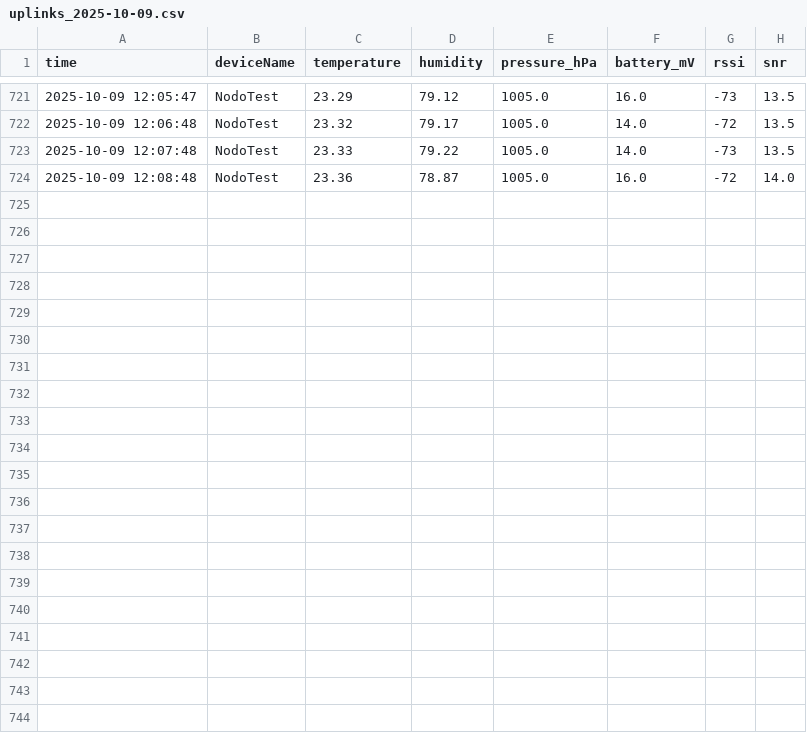
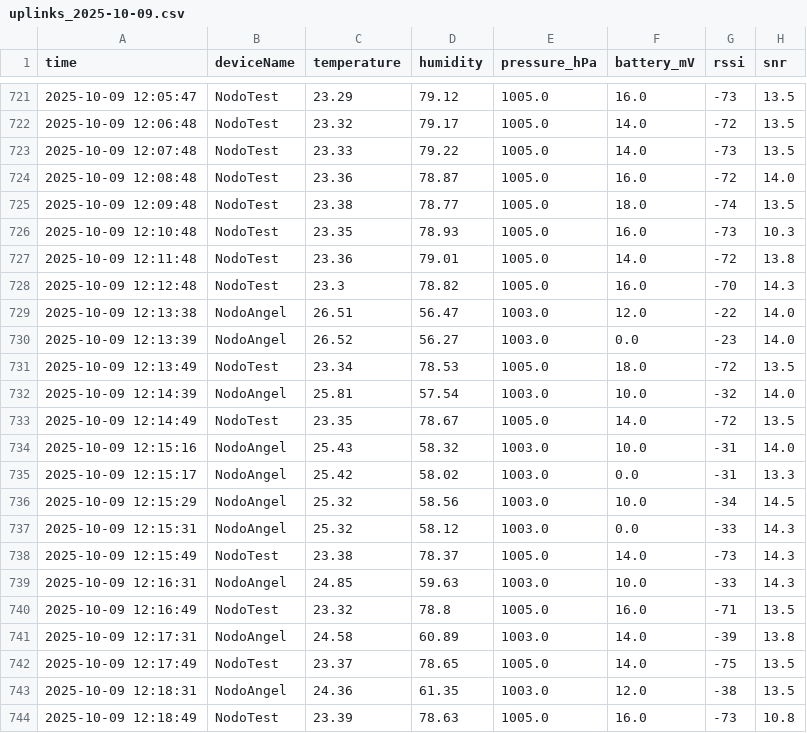
Before and after one commit to AlejoBSmith/SmartCampus_UTP, a CSV file: Data/daily/uplinks_2025-10-09.csv, drawn as a sheet; only a part is shown, gaps mark what is left out.

Commit message:
Update Data/daily/uplinks_2025-10-09.csv at 2025-10-09 12:18:52

```diff
--- a/Data/daily/uplinks_2025-10-09.csv
+++ b/Data/daily/uplinks_2025-10-09.csv
@@ -724 +724,21 @@ time,deviceName,temperature,humidity,pressure_hPa,battery_mV,rssi,snr
 2025-10-09 12:08:48,NodoTest,23.36,78.87,1005.0,16.0,-72,14.0
+2025-10-09 12:09:48,NodoTest,23.38,78.77,1005.0,18.0,-74,13.5
+2025-10-09 12:10:48,NodoTest,23.35,78.93,1005.0,16.0,-73,10.3
+2025-10-09 12:11:48,NodoTest,23.36,79.01,1005.0,14.0,-72,13.8
+2025-10-09 12:12:48,NodoTest,23.3,78.82,1005.0,16.0,-70,14.3
+2025-10-09 12:13:38,NodoAngel,26.51,56.47,1003.0,12.0,-22,14.0
+2025-10-09 12:13:39,NodoAngel,26.52,56.27,1003.0,0.0,-23,14.0
+2025-10-09 12:13:49,NodoTest,23.34,78.53,1005.0,18.0,-72,13.5
+2025-10-09 12:14:39,NodoAngel,25.81,57.54,1003.0,10.0,-32,14.0
+2025-10-09 12:14:49,NodoTest,23.35,78.67,1005.0,14.0,-72,13.5
+2025-10-09 12:15:16,NodoAngel,25.43,58.32,1003.0,10.0,-31,14.0
+2025-10-09 12:15:17,NodoAngel,25.42,58.02,1003.0,0.0,-31,13.3
+2025-10-09 12:15:29,NodoAngel,25.32,58.56,1003.0,10.0,-34,14.5
+2025-10-09 12:15:31,NodoAngel,25.32,58.12,1003.0,0.0,-33,14.3
+2025-10-09 12:15:49,NodoTest,23.38,78.37,1005.0,14.0,-73,14.3
+2025-10-09 12:16:31,NodoAngel,24.85,59.63,1003.0,10.0,-33,14.3
+2025-10-09 12:16:49,NodoTest,23.32,78.8,1005.0,16.0,-71,13.5
+2025-10-09 12:17:31,NodoAngel,24.58,60.89,1003.0,14.0,-39,13.8
+2025-10-09 12:17:49,NodoTest,23.37,78.65,1005.0,14.0,-75,13.5
+2025-10-09 12:18:31,NodoAngel,24.36,61.35,1003.0,12.0,-38,13.5
+2025-10-09 12:18:49,NodoTest,23.39,78.63,1005.0,16.0,-73,10.8
```
